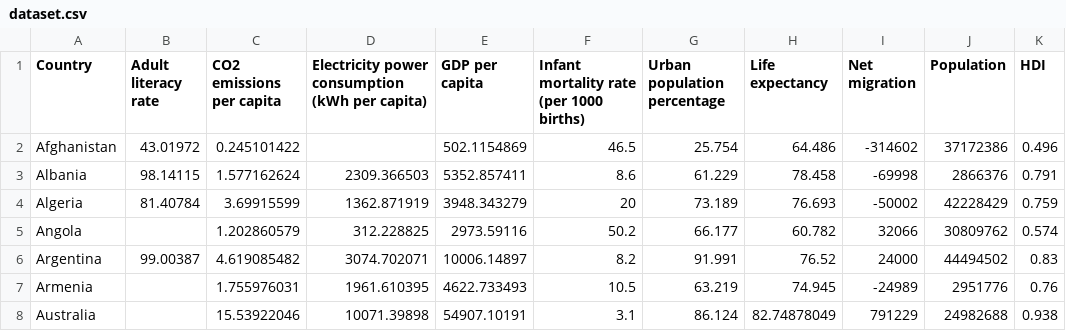
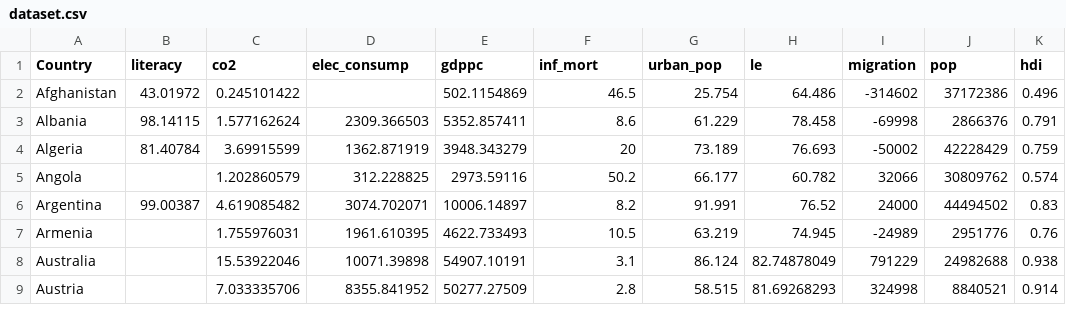
Before and after one commit to andrew-cao/FIT3179, a CSV file: data/dataset.csv, drawn as a sheet; only a part is shown; the shorter side is filled out with more unchanged rows.

Commit message:
Add files via upload

```diff
--- a/data/dataset.csv
+++ b/data/dataset.csv
@@ -1,2 +1,2 @@
-Country,Adult literacy rate,CO2 emissions per capita,Electricity power consumption (kWh per capita),GDP per capita,Infant mortality rate (per 1000 births),Urban population percentage,Life expectancy,Net migration,Population,HDI
+Country,literacy,co2,elec_consump,gdppc,inf_mort,urban_pop,le,migration,pop,hdi
 Afghanistan,43.01972,0.245101422,,502.1154869,46.5,25.754,64.486,-314602,37172386,0.496
```
